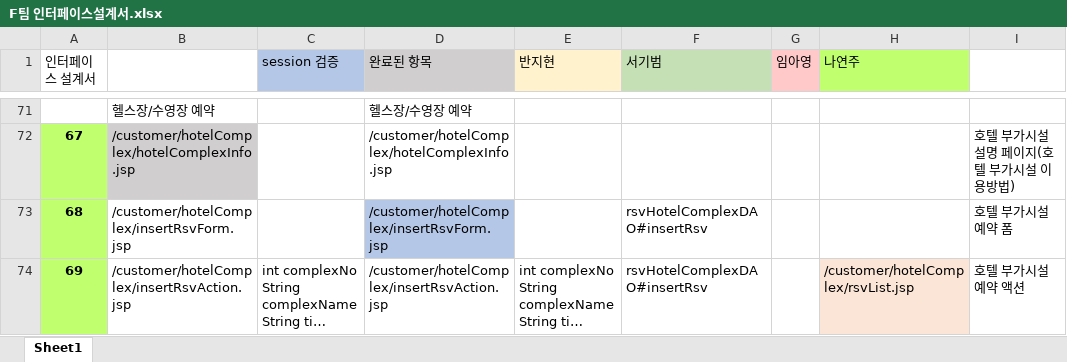
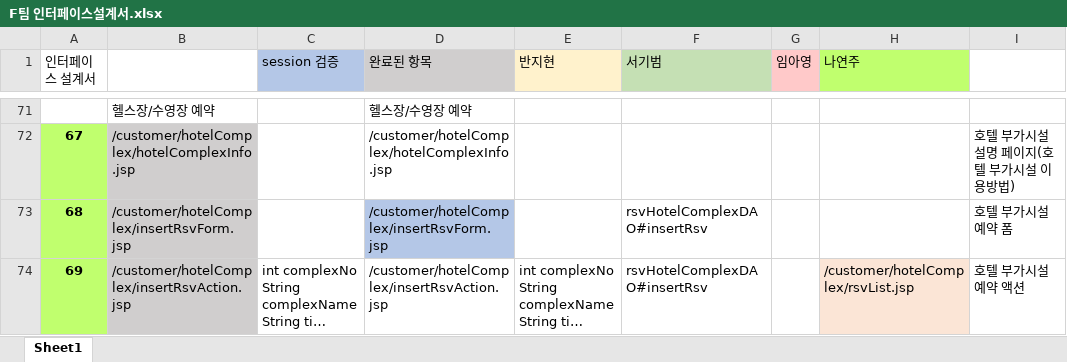
Before and after one commit to GDJ80TeamF/semi_GD.CC, an Excel workbook: Semi_F_GDCC/src/main/webapp/WEB-INF/F팀 인터페이스설계서.xlsx, sheet Sheet1, drawn as a sheet; only a part is shown, gaps mark what is left out; long unchanged cells end in …; values as stored, in another font and other column widths than the file's, no borders; the diff covers the shown part only; the diff names each change by its address in the sheet, - before the commit and + after, or states it on an @@ line.

Commit message:
[반지현] F팀 인터페이스 설게서 추가

```diff
--- a/Semi_F_GDCC/src/main/webapp/WEB-INF/F팀 인터페이스설계서.xlsx (sheet Sheet1)
+++ b/Semi_F_GDCC/src/main/webapp/WEB-INF/F팀 인터페이스설계서.xlsx (sheet Sheet1)
-B73:B74 fill: none
+B73:B74 fill: #D0CECE
```
Also changed, not shown: 1 added row, 6 edited cells and cell formats elsewhere in this sheet, 5 other files.
